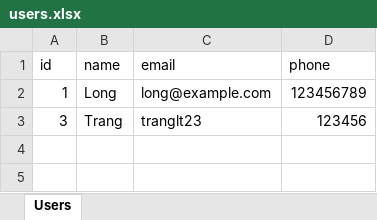
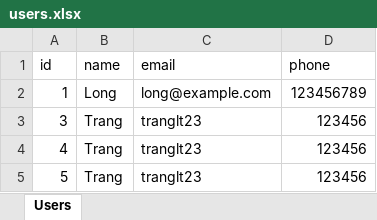
Before and after one commit to hailong17/EMB-Python-Embbeded, an Excel workbook: MySQL/Output/users.xlsx, sheet Users, drawn as a sheet; values as stored, in another font and other column widths than the file's, no borders; the diff names each change by its address in the sheet, - before the commit and + after, or states it on an @@ line.

```diff
--- a/MySQL/Output/users.xlsx (sheet Users)
+++ b/MySQL/Output/users.xlsx (sheet Users)
+row 4: 4 | Trang | tranglt23 | 123456
+row 5: 5 | Trang | tranglt23 | 123456
```
Also changed, not shown: 4 other files.
